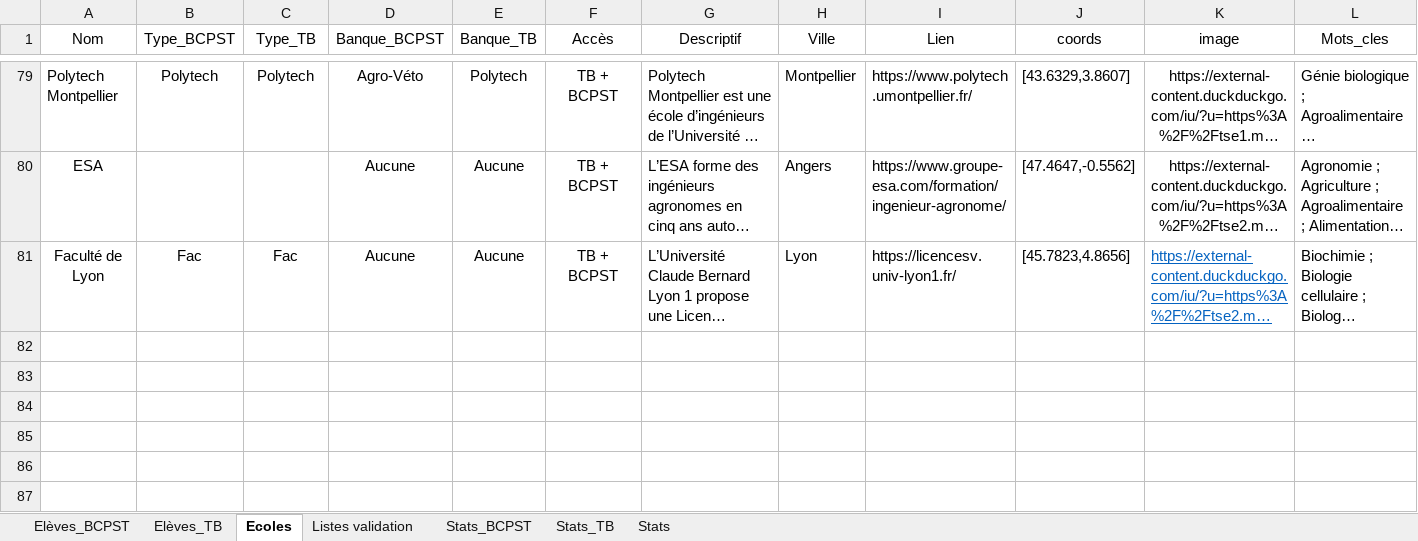
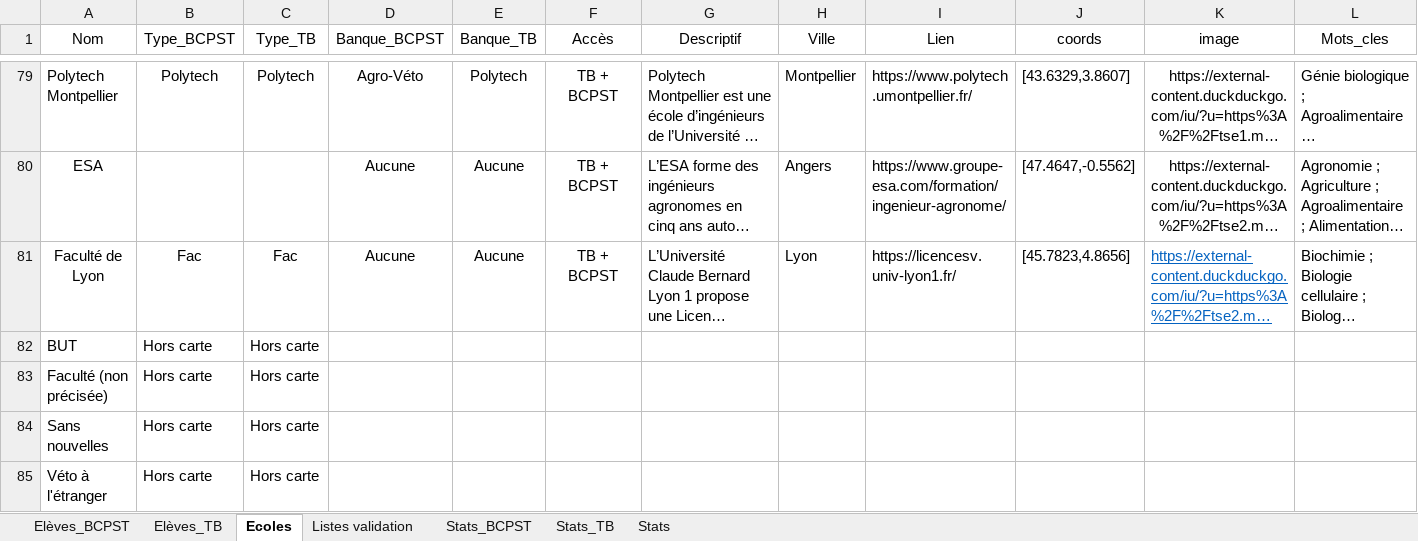
Before and after one commit to eekez/chesnoy-orientation, an Excel workbook: anciens_eleves.xlsx, sheet Ecoles, drawn as a sheet; only a part is shown, gaps mark what is left out; long unchanged cells end in …; values as stored, in another font and other column widths than the file's, no borders; rows hold the shown columns only; the diff names each change by its address in the sheet, - before the commit and + after, or states it on an @@ line.

```diff
--- a/anciens_eleves.xlsx (sheet Ecoles)
+++ b/anciens_eleves.xlsx (sheet Ecoles)
+row 82: BUT | Hors carte | Hors carte
+row 83: Faculté (non précisée) | Hors carte | Hors carte
+row 84: Sans nouvelles | Hors carte | Hors carte
+row 85: Véto à l'étranger | Hors carte | Hors carte
```
Also changed, not shown: sheet Elèves_BCPST, 1 other file.
